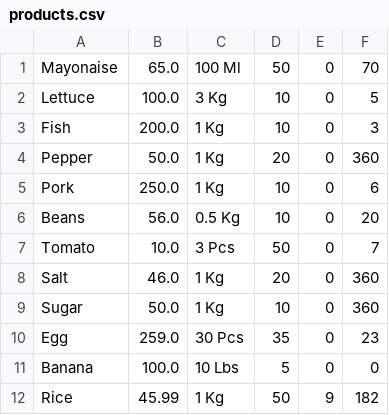
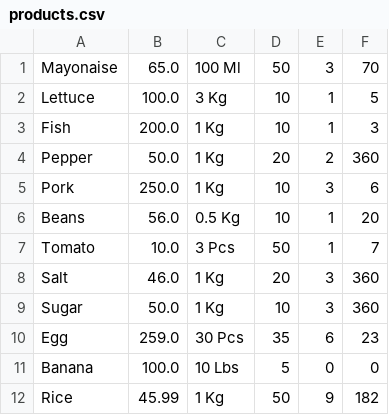
Before and after one commit to dlsntos/inventory-system, a CSV file: src/main/data/products.csv, drawn as a sheet.

```diff
--- a/src/main/data/products.csv
+++ b/src/main/data/products.csv
@@ -1,11 +1,11 @@
-Mayonaise,65.0,100 Ml,50,0,70
-Lettuce,100.0,3 Kg,10,0,5
-Fish,200.0,1 Kg,10,0,3
-Pepper,50.0,1 Kg,20,0,360
-Pork,250.0,1 Kg,10,0,6
-Beans,56.0,0.5 Kg,10,0,20
-Tomato,10.0,3 Pcs,50,0,7
-Salt,46.0,1 Kg,20,0,360
-Sugar,50.0,1 Kg,10,0,360
-Egg,259.0,30 Pcs,35,0,23
+Mayonaise,65.0,100 Ml,50,3,70
+Lettuce,100.0,3 Kg,10,1,5
+Fish,200.0,1 Kg,10,1,3
+Pepper,50.0,1 Kg,20,2,360
+Pork,250.0,1 Kg,10,3,6
+Beans,56.0,0.5 Kg,10,1,20
+Tomato,10.0,3 Pcs,50,1,7
+Salt,46.0,1 Kg,20,3,360
+Sugar,50.0,1 Kg,10,3,360
+Egg,259.0,30 Pcs,35,6,23
 Banana,100.0,10 Lbs,5,0,0
```
Also changed, not shown: 1 other file.
